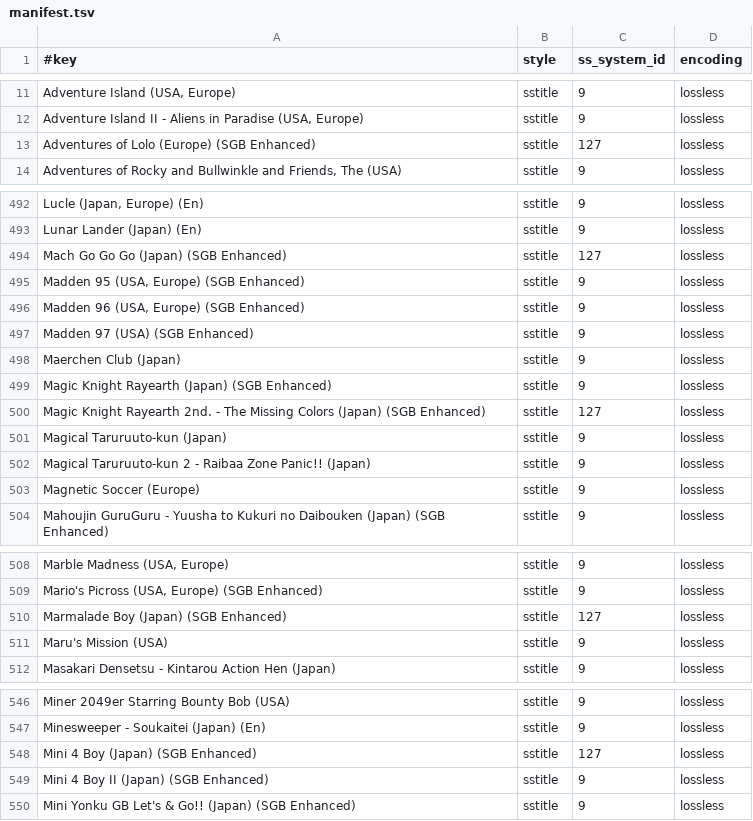
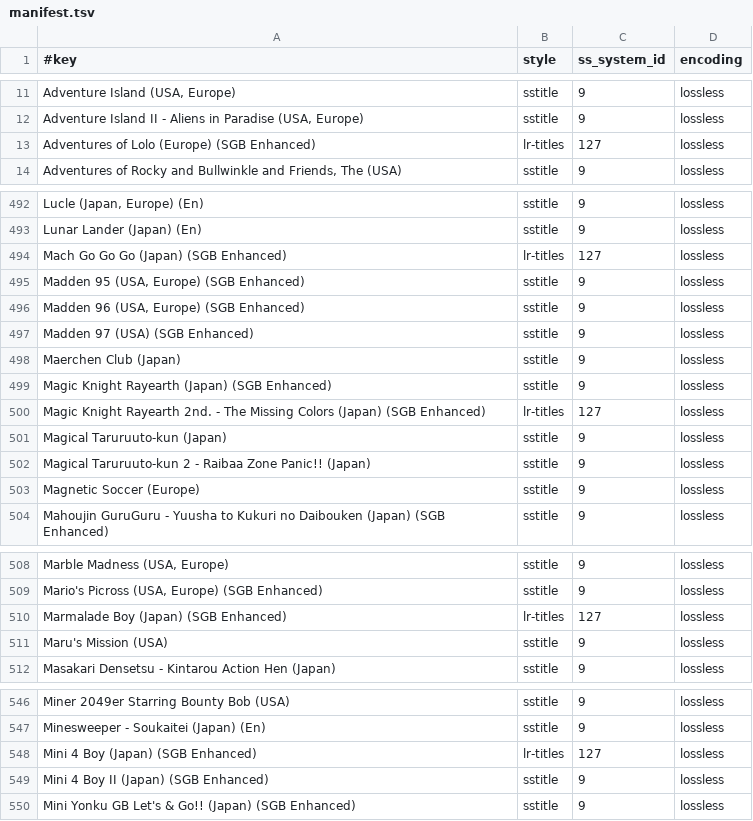
Before and after one commit to chipster6502/artworkdb-nintendo-handhelds, a TSV file: docs/GAMEBOY/Titles/manifest.tsv, drawn as a sheet; only a part is shown, gaps mark what is left out; the diff covers the shown part only.

Commit message:
chore(gameboy): update title artwork

```diff
--- a/docs/GAMEBOY/Titles/manifest.tsv
+++ b/docs/GAMEBOY/Titles/manifest.tsv
@@ -12,3 +12,3 @@ Adventure Island (USA, Europe)	sstitle	9	lossless
 Adventure Island II - Aliens in Paradise (USA, Europe)	sstitle	9	lossless
-Adventures of Lolo (Europe) (SGB Enhanced)	sstitle	127	lossless
+Adventures of Lolo (Europe) (SGB Enhanced)	lr-titles	127	lossless
 Adventures of Rocky and Bullwinkle and Friends, The (USA)	sstitle	9	lossless
@@ -493,3 +493,3 @@ Lucle (Japan, Europe) (En)	sstitle	9	lossless
 Lunar Lander (Japan) (En)	sstitle	9	lossless
-Mach Go Go Go (Japan) (SGB Enhanced)	sstitle	127	lossless
+Mach Go Go Go (Japan) (SGB Enhanced)	lr-titles	127	lossless
 Madden 95 (USA, Europe) (SGB Enhanced)	sstitle	9	lossless
@@ -499,3 +499,3 @@ Maerchen Club (Japan)	sstitle	9	lossless
 Magic Knight Rayearth (Japan) (SGB Enhanced)	sstitle	9	lossless
-Magic Knight Rayearth 2nd. - The Missing Colors (Japan) (SGB Enhanced)	sstitle	127	lossless
+Magic Knight Rayearth 2nd. - The Missing Colors (Japan) (SGB Enhanced)	lr-titles	127	lossless
 Magical Taruruuto-kun (Japan)	sstitle	9	lossless
@@ -509,3 +509,3 @@ Marble Madness (USA, Europe)	sstitle	9	lossless
 Mario's Picross (USA, Europe) (SGB Enhanced)	sstitle	9	lossless
-Marmalade Boy (Japan) (SGB Enhanced)	sstitle	127	lossless
+Marmalade Boy (Japan) (SGB Enhanced)	lr-titles	127	lossless
 Maru's Mission (USA)	sstitle	9	lossless
@@ -547,3 +547,3 @@ Miner 2049er Starring Bounty Bob (USA)	sstitle	9	lossless
 Minesweeper - Soukaitei (Japan) (En)	sstitle	9	lossless
-Mini 4 Boy (Japan) (SGB Enhanced)	sstitle	127	lossless
+Mini 4 Boy (Japan) (SGB Enhanced)	lr-titles	127	lossless
 Mini 4 Boy II (Japan) (SGB Enhanced)	sstitle	9	lossless
```
Also changed, not shown: 6 edited cells elsewhere in this file, 11 other files.
